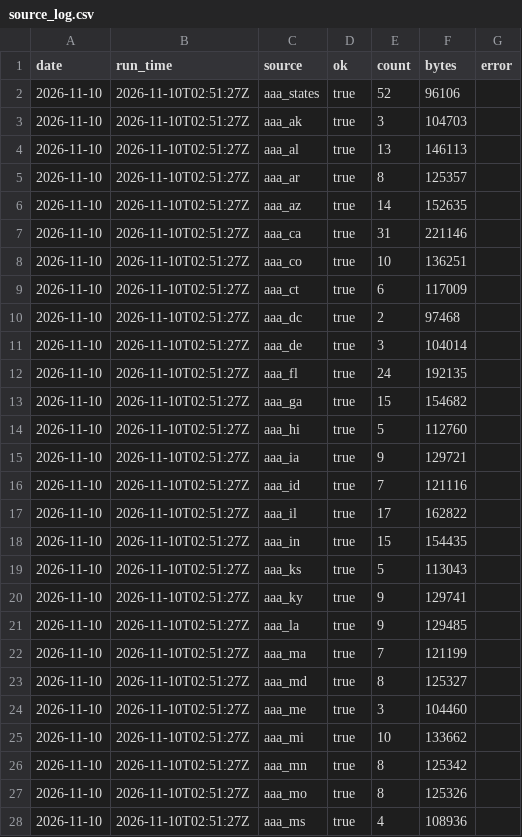
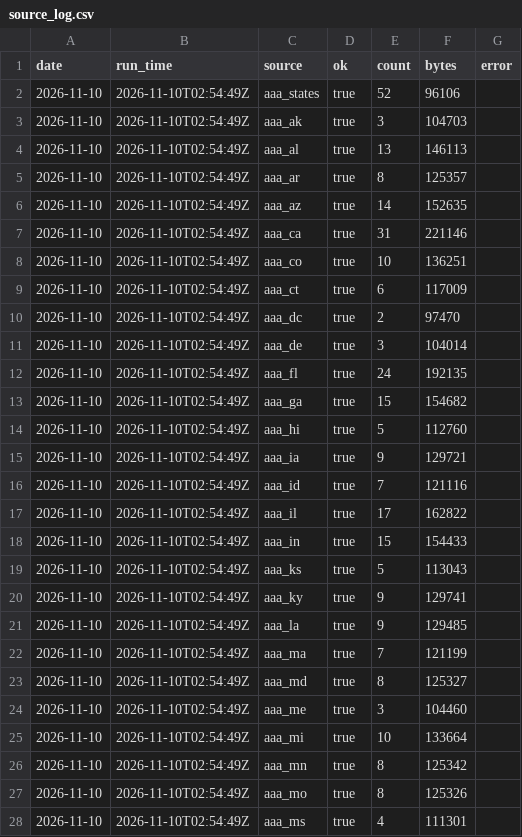
Before and after one commit to abbygracemorrow/Data-Tracker-Project, a CSV file: data/source_log.csv, drawn as a sheet; only a part is shown; the diff covers the shown part only.

```diff
--- a/data/source_log.csv
+++ b/data/source_log.csv
@@ -1,28 +1,28 @@
 date,run_time,source,ok,count,bytes,error
-2026-11-10,2026-11-10T02:51:27Z,aaa_states,true,52,96106,
-2026-11-10,2026-11-10T02:51:27Z,aaa_ak,true,3,104703,
-2026-11-10,2026-11-10T02:51:27Z,aaa_al,true,13,146113,
-2026-11-10,2026-11-10T02:51:27Z,aaa_ar,true,8,125357,
-2026-11-10,2026-11-10T02:51:27Z,aaa_az,true,14,152635,
-2026-11-10,2026-11-10T02:51:27Z,aaa_ca,true,31,221146,
-2026-11-10,2026-11-10T02:51:27Z,aaa_co,true,10,136251,
-2026-11-10,2026-11-10T02:51:27Z,aaa_ct,true,6,117009,
-2026-11-10,2026-11-10T02:51:27Z,aaa_dc,true,2,97468,
-2026-11-10,2026-11-10T02:51:27Z,aaa_de,true,3,104014,
-2026-11-10,2026-11-10T02:51:27Z,aaa_fl,true,24,192135,
-2026-11-10,2026-11-10T02:51:27Z,aaa_ga,true,15,154682,
-2026-11-10,2026-11-10T02:51:27Z,aaa_hi,true,5,112760,
-2026-11-10,2026-11-10T02:51:27Z,aaa_ia,true,9,129721,
-2026-11-10,2026-11-10T02:51:27Z,aaa_id,true,7,121116,
-2026-11-10,2026-11-10T02:51:27Z,aaa_il,true,17,162822,
-2026-11-10,2026-11-10T02:51:27Z,aaa_in,true,15,154435,
-2026-11-10,2026-11-10T02:51:27Z,aaa_ks,true,5,113043,
-2026-11-10,2026-11-10T02:51:27Z,aaa_ky,true,9,129741,
-2026-11-10,2026-11-10T02:51:27Z,aaa_la,true,9,129485,
-2026-11-10,2026-11-10T02:51:27Z,aaa_ma,true,7,121199,
-2026-11-10,2026-11-10T02:51:27Z,aaa_md,true,8,125327,
-2026-11-10,2026-11-10T02:51:27Z,aaa_me,true,3,104460,
-2026-11-10,2026-11-10T02:51:27Z,aaa_mi,true,10,133662,
-2026-11-10,2026-11-10T02:51:27Z,aaa_mn,true,8,125342,
-2026-11-10,2026-11-10T02:51:27Z,aaa_mo,true,8,125326,
-2026-11-10,2026-11-10T02:51:27Z,aaa_ms,true,4,108936,
+2026-11-10,2026-11-10T02:54:49Z,aaa_states,true,52,96106,
+2026-11-10,2026-11-10T02:54:49Z,aaa_ak,true,3,104703,
+2026-11-10,2026-11-10T02:54:49Z,aaa_al,true,13,146113,
+2026-11-10,2026-11-10T02:54:49Z,aaa_ar,true,8,125357,
+2026-11-10,2026-11-10T02:54:49Z,aaa_az,true,14,152635,
+2026-11-10,2026-11-10T02:54:49Z,aaa_ca,true,31,221146,
+2026-11-10,2026-11-10T02:54:49Z,aaa_co,true,10,136251,
+2026-11-10,2026-11-10T02:54:49Z,aaa_ct,true,6,117009,
+2026-11-10,2026-11-10T02:54:49Z,aaa_dc,true,2,97470,
+2026-11-10,2026-11-10T02:54:49Z,aaa_de,true,3,104014,
+2026-11-10,2026-11-10T02:54:49Z,aaa_fl,true,24,192135,
+2026-11-10,2026-11-10T02:54:49Z,aaa_ga,true,15,154682,
+2026-11-10,2026-11-10T02:54:49Z,aaa_hi,true,5,112760,
+2026-11-10,2026-11-10T02:54:49Z,aaa_ia,true,9,129721,
+2026-11-10,2026-11-10T02:54:49Z,aaa_id,true,7,121116,
+2026-11-10,2026-11-10T02:54:49Z,aaa_il,true,17,162822,
+2026-11-10,2026-11-10T02:54:49Z,aaa_in,true,15,154433,
+2026-11-10,2026-11-10T02:54:49Z,aaa_ks,true,5,113043,
+2026-11-10,2026-11-10T02:54:49Z,aaa_ky,true,9,129741,
+2026-11-10,2026-11-10T02:54:49Z,aaa_la,true,9,129485,
+2026-11-10,2026-11-10T02:54:49Z,aaa_ma,true,7,121199,
+2026-11-10,2026-11-10T02:54:49Z,aaa_md,true,8,125327,
+2026-11-10,2026-11-10T02:54:49Z,aaa_me,true,3,104460,
+2026-11-10,2026-11-10T02:54:49Z,aaa_mi,true,10,133664,
+2026-11-10,2026-11-10T02:54:49Z,aaa_mn,true,8,125342,
+2026-11-10,2026-11-10T02:54:49Z,aaa_mo,true,8,125326,
+2026-11-10,2026-11-10T02:54:49Z,aaa_ms,true,4,111301,
```
Also changed, not shown: 41 edited cells elsewhere in this file, data/history.csv, 54 other files.
